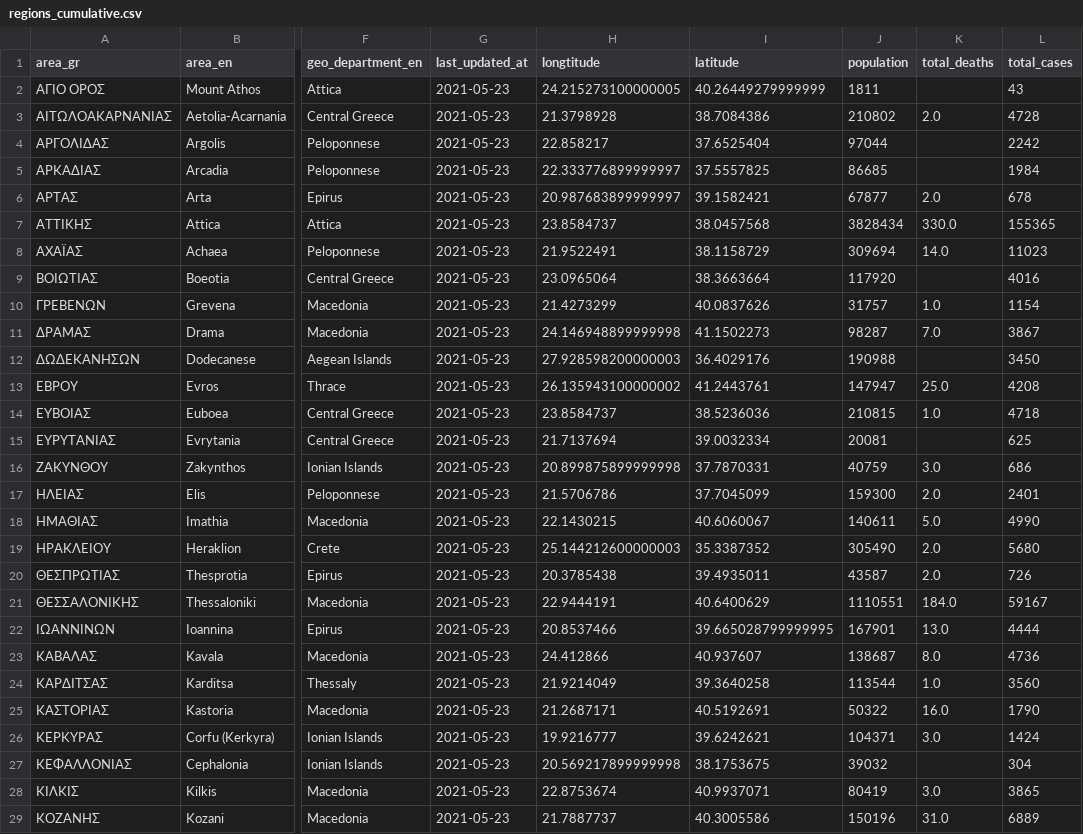
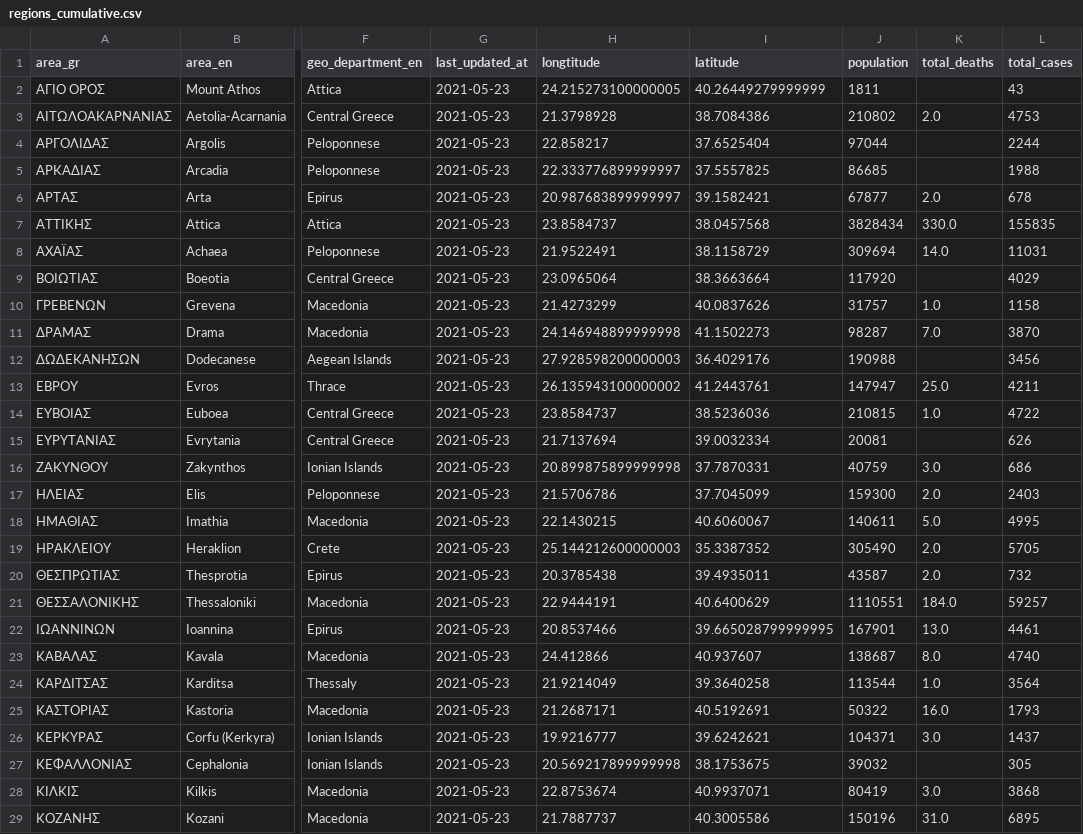
Before and after one commit to Covid-19-Response-Greece/covid19-greece-api, a CSV file: data/greece/regional/regions_cumulative.csv, drawn as a sheet; only a part is shown, gaps mark what is left out; the diff covers the shown part only; the diff names each change by its address in the sheet, - before the commit and + after, or states it on an @@ line.

```diff
--- a/data/greece/regional/regions_cumulative.csv
+++ b/data/greece/regional/regions_cumulative.csv
-L3 (total_cases): 4728
+L3 (total_cases): 4753
-L4 (total_cases): 2242
+L4 (total_cases): 2244
-L5 (total_cases): 1984
+L5 (total_cases): 1988
-L7 (total_cases): 155365
+L7 (total_cases): 155835
-L8 (total_cases): 11023
+L8 (total_cases): 11031
-L9 (total_cases): 4016
+L9 (total_cases): 4029
-L10 (total_cases): 1154
+L10 (total_cases): 1158
-L11 (total_cases): 3867
+L11 (total_cases): 3870
-L12 (total_cases): 3450
+L12 (total_cases): 3456
-L13 (total_cases): 4208
+L13 (total_cases): 4211
-L14 (total_cases): 4718
+L14 (total_cases): 4722
-L15 (total_cases): 625
+L15 (total_cases): 626
-L17 (total_cases): 2401
+L17 (total_cases): 2403
-L18 (total_cases): 4990
+L18 (total_cases): 4995
-L19 (total_cases): 5680
+L19 (total_cases): 5705
-L20 (total_cases): 726
+L20 (total_cases): 732
-L21 (total_cases): 59167
+L21 (total_cases): 59257
-L22 (total_cases): 4444
+L22 (total_cases): 4461
-L23 (total_cases): 4736
+L23 (total_cases): 4740
-L24 (total_cases): 3560
+L24 (total_cases): 3564
-L25 (total_cases): 1790
+L25 (total_cases): 1793
-L26 (total_cases): 1424
+L26 (total_cases): 1437
-L27 (total_cases): 304
+L27 (total_cases): 305
-L28 (total_cases): 3865
+L28 (total_cases): 3868
-L29 (total_cases): 6889
+L29 (total_cases): 6895
```
Also changed, not shown: 19 edited cells elsewhere in this file, data/greece/regional/regions_daily.csv, data/greece/regional/regions_history_cases.csv, 3 other files.
